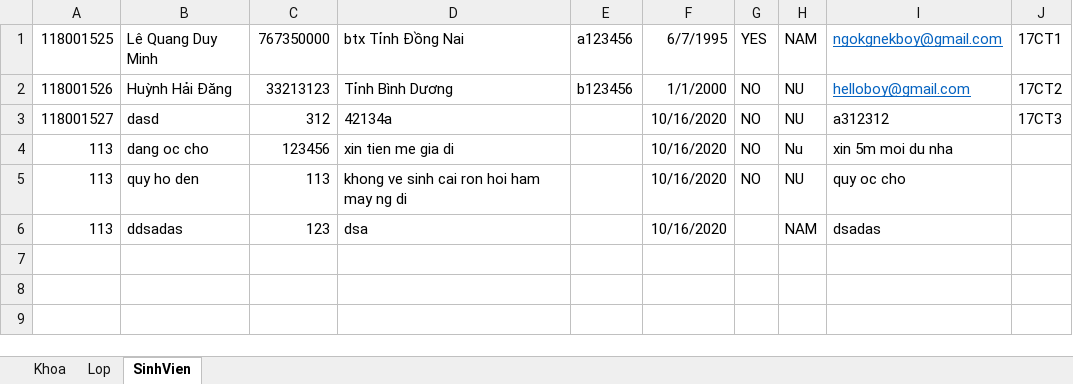
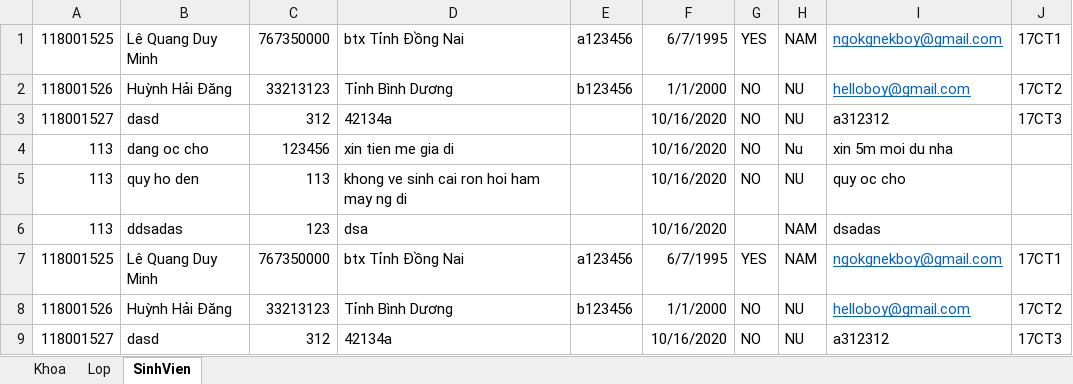
Before and after one commit to duyminh9595/ProjectQLSV_Final_18CT113, an Excel workbook: WindowsFormsApp2/bin/Debug/Database.xlsx, sheet SinhVien, drawn as a sheet; values as stored, in another font and other column widths than the file's, no borders; the diff names each change by its address in the sheet, - before the commit and + after, or states it on an @@ line.

Commit message:
update search sinhvien and push data into datagridviewSinhVien

```diff
--- a/WindowsFormsApp2/bin/Debug/Database.xlsx (sheet SinhVien)
+++ b/WindowsFormsApp2/bin/Debug/Database.xlsx (sheet SinhVien)
+row 7: 118001525 | Lê Quang Duy Minh | 767350000 | btx Tỉnh Đồng Nai | a123456 | 6/7/1995 | YES | NAM | ngokgnekboy@gmail.com | 17CT1
+row 8: 118001526 | Huỳnh Hải Đăng | 33213123 | Tỉnh Bình Dương | b123456 | 1/1/2000 | NO | NU | helloboy@gmail.com | 17CT2
+row 9: 118001527 | dasd | 312 | 42134a |  | 10/16/2020 | NO | NU | a312312 | 17CT3
```
Also changed, not shown: 27 other files.
